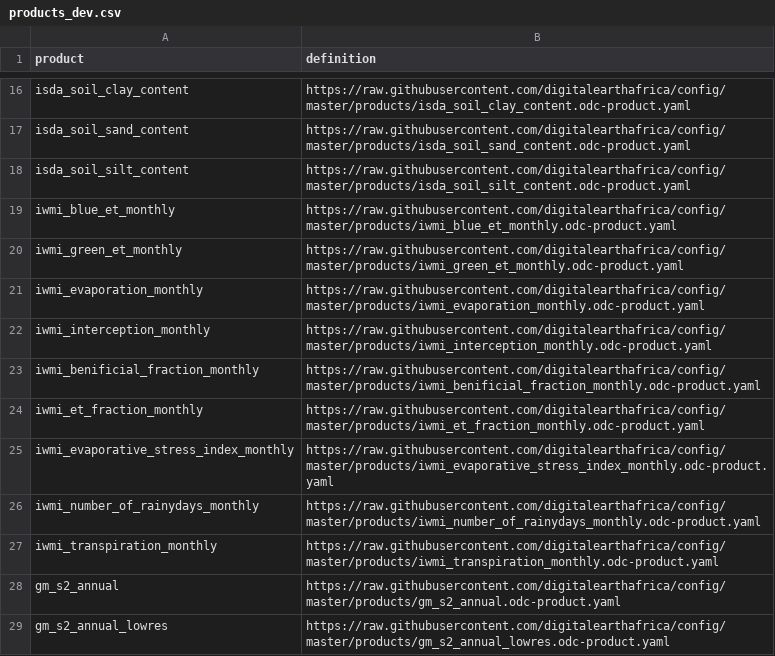
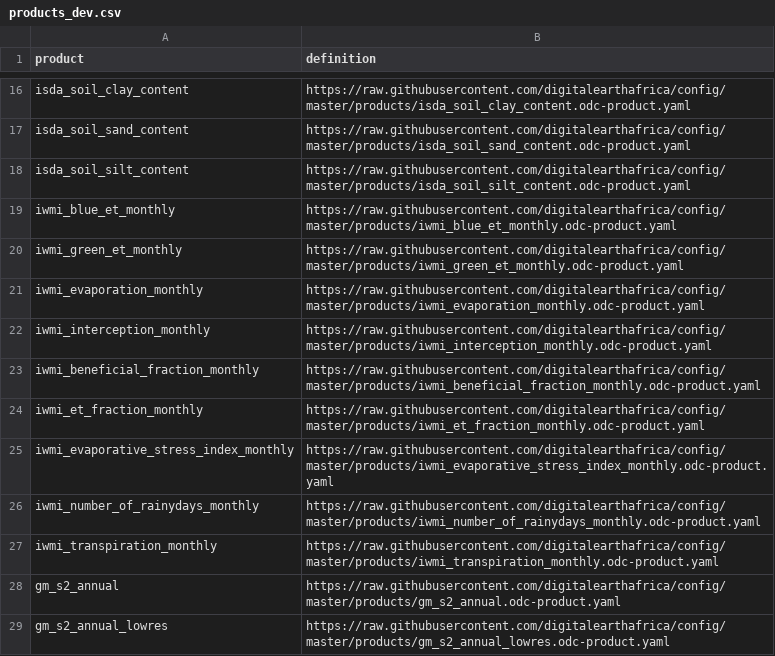
Before and after one commit to digitalearthafrica/config, a CSV file: dev/products_dev.csv, drawn as a sheet; only a part is shown, gaps mark what is left out.

Commit message:
Typo

```diff
--- a/dev/products_dev.csv
+++ b/dev/products_dev.csv
@@ -22,3 +22,3 @@ iwmi_evaporation_monthly,https://raw.githubusercontent.com/digitalearthafrica/co
 iwmi_interception_monthly,https://raw.githubusercontent.com/digitalearthafrica/config/master/products/iwmi_interception_monthly.odc-product.yaml
-iwmi_benificial_fraction_monthly,https://raw.githubusercontent.com/digitalearthafrica/config/master/products/iwmi_benificial_fraction_monthly.odc-product.yaml
+iwmi_beneficial_fraction_monthly,https://raw.githubusercontent.com/digitalearthafrica/config/master/products/iwmi_beneficial_fraction_monthly.odc-product.yaml
 iwmi_et_fraction_monthly,https://raw.githubusercontent.com/digitalearthafrica/config/master/products/iwmi_et_fraction_monthly.odc-product.yaml
```
Also changed, not shown: 1 other file.
